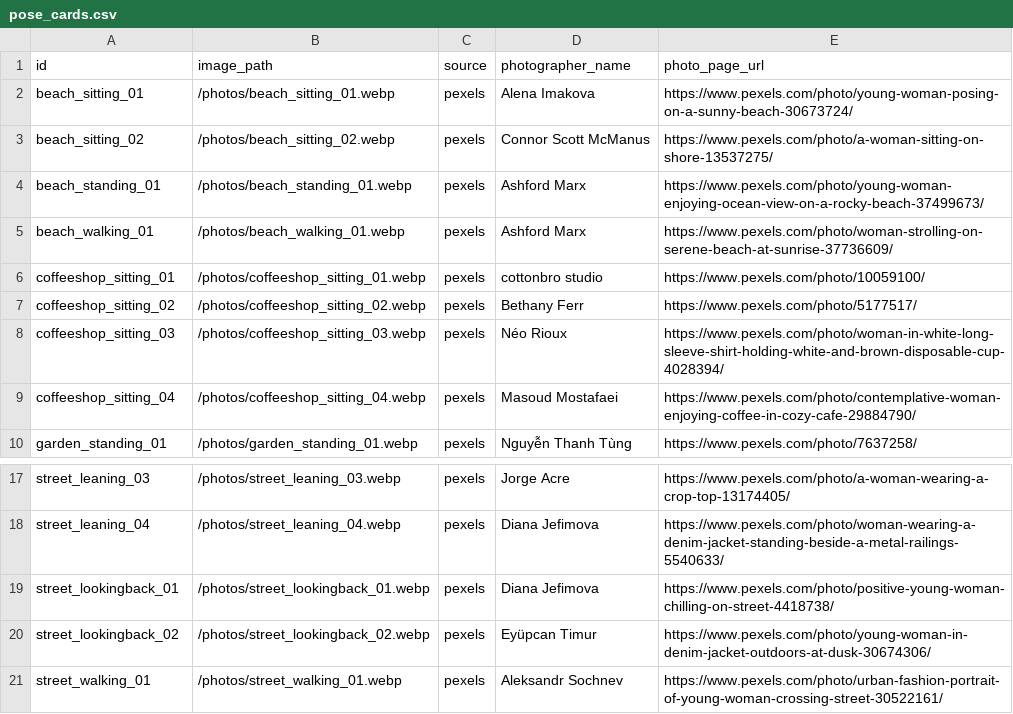
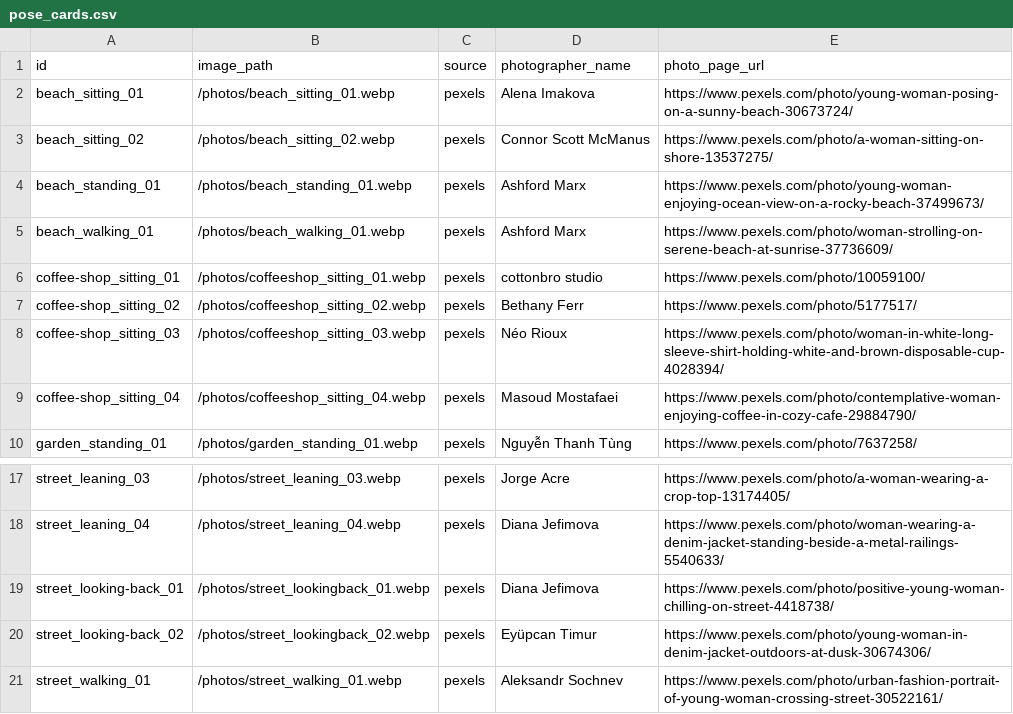
Before and after one commit to LeNgocPhuongTrinh/ShotSpot, a CSV file: public/data/pose_cards.csv, drawn as a sheet; only a part is shown, gaps mark what is left out.

```diff
--- a/public/data/pose_cards.csv
+++ b/public/data/pose_cards.csv
@@ -5,6 +5,6 @@ beach_standing_01,/photos/beach_standing_01.webp,pexels,Ashford Marx,https://www
 beach_walking_01,/photos/beach_walking_01.webp,pexels,Ashford Marx,https://www.pexels.com/photo/woman-strolling-on-serene-beach-at-sunrise-37736609/
-coffeeshop_sitting_01,/photos/coffeeshop_sitting_01.webp,pexels,cottonbro studio,https://www.pexels.com/photo/10059100/
-coffeeshop_sitting_02,/photos/coffeeshop_sitting_02.webp,pexels,Bethany Ferr,https://www.pexels.com/photo/5177517/
-coffeeshop_sitting_03,/photos/coffeeshop_sitting_03.webp,pexels,Néo Rioux,https://www.pexels.com/photo/woman-in-white-long-sleeve-shirt-holding-white-and-brown-disposable-cup-4028394/
-coffeeshop_sitting_04,/photos/coffeeshop_sitting_04.webp,pexels,Masoud Mostafaei,https://www.pexels.com/photo/contemplative-woman-enjoying-coffee-in-cozy-cafe-29884790/
+coffee-shop_sitting_01,/photos/coffeeshop_sitting_01.webp,pexels,cottonbro studio,https://www.pexels.com/photo/10059100/
+coffee-shop_sitting_02,/photos/coffeeshop_sitting_02.webp,pexels,Bethany Ferr,https://www.pexels.com/photo/5177517/
+coffee-shop_sitting_03,/photos/coffeeshop_sitting_03.webp,pexels,Néo Rioux,https://www.pexels.com/photo/woman-in-white-long-sleeve-shirt-holding-white-and-brown-disposable-cup-4028394/
+coffee-shop_sitting_04,/photos/coffeeshop_sitting_04.webp,pexels,Masoud Mostafaei,https://www.pexels.com/photo/contemplative-woman-enjoying-coffee-in-cozy-cafe-29884790/
 garden_standing_01,/photos/garden_standing_01.webp,pexels,Nguyễn Thanh Tùng,https://www.pexels.com/photo/7637258/
@@ -18,4 +18,4 @@ street_leaning_03,/photos/street_leaning_03.webp,pexels,Jorge Acre,https://www.p
 street_leaning_04,/photos/street_leaning_04.webp,pexels,Diana Jefimova,https://www.pexels.com/photo/woman-wearing-a-denim-jacket-standing-beside-a-metal-railings-5540633/
-street_lookingback_01,/photos/street_lookingback_01.webp,pexels,Diana Jefimova,https://www.pexels.com/photo/positive-young-woman-chilling-on-street-4418738/
-street_lookingback_02,/photos/street_lookingback_02.webp,pexels,Eyüpcan Timur,https://www.pexels.com/photo/young-woman-in-denim-jacket-outdoors-at-dusk-30674306/
+street_looking-back_01,/photos/street_lookingback_01.webp,pexels,Diana Jefimova,https://www.pexels.com/photo/positive-young-woman-chilling-on-street-4418738/
+street_looking-back_02,/photos/street_lookingback_02.webp,pexels,Eyüpcan Timur,https://www.pexels.com/photo/young-woman-in-denim-jacket-outdoors-at-dusk-30674306/
 street_walking_01,/photos/street_walking_01.webp,pexels,Aleksandr Sochnev,https://www.pexels.com/photo/urban-fashion-portrait-of-young-woman-crossing-street-30522161/
```
Also changed, not shown: public/data/scene_tips.csv.
